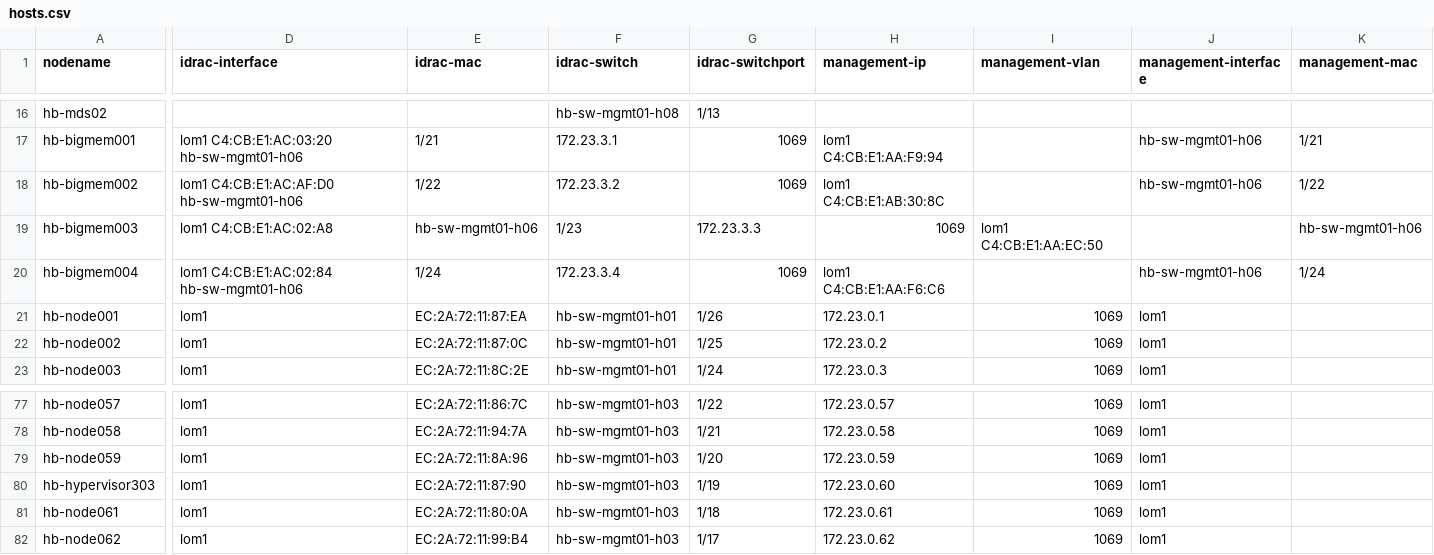
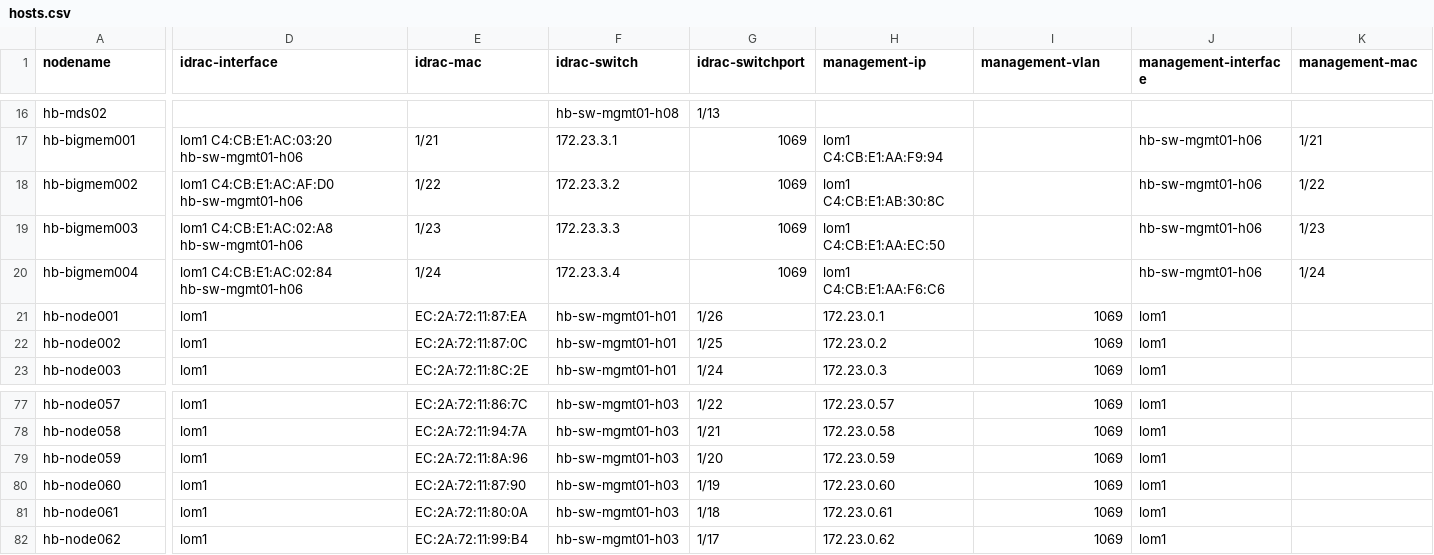
Before and after one commit to stackhpc/stackhpc-kayobe-config, a CSV file: tools/hosts.csv, drawn as a sheet; only a part is shown, gaps mark what is left out; the diff covers the shown part only; the diff names each change by its address in the sheet, - before the commit and + after, or states it on an @@ line.

Commit message:
fix hb-node060

```diff
--- a/tools/hosts.csv
+++ b/tools/hosts.csv
-D19 (idrac-interface): lom1 C4:CB:E1:AC:02:A8
+D19 (idrac-interface): lom1 C4:CB:E1:AC:02:A8 hb-sw-mgmt01-h06
-E19 (idrac-mac): hb-sw-mgmt01-h06
+E19 (idrac-mac): 1/23
-F19 (idrac-switch): 1/23
+F19 (idrac-switch): 172.23.3.3
-G19 (idrac-switchport): 172.23.3.3
+G19 (idrac-switchport): 1069
-H19 (management-ip): 1069
+H19 (management-ip): lom1 C4:CB:E1:AA:EC:50
-I19 (management-vlan): lom1 C4:CB:E1:AA:EC:50
+I19 (management-vlan): (empty)
-J19 (management-interface): (empty)
+J19 (management-interface): hb-sw-mgmt01-h06
-K19 (management-mac): hb-sw-mgmt01-h06
+K19 (management-mac): 1/23
-A80 (nodename): hb-hypervisor303
+A80 (nodename): hb-node060
```
Also changed, not shown: 8 edited cells elsewhere in this file, 8 other files.
